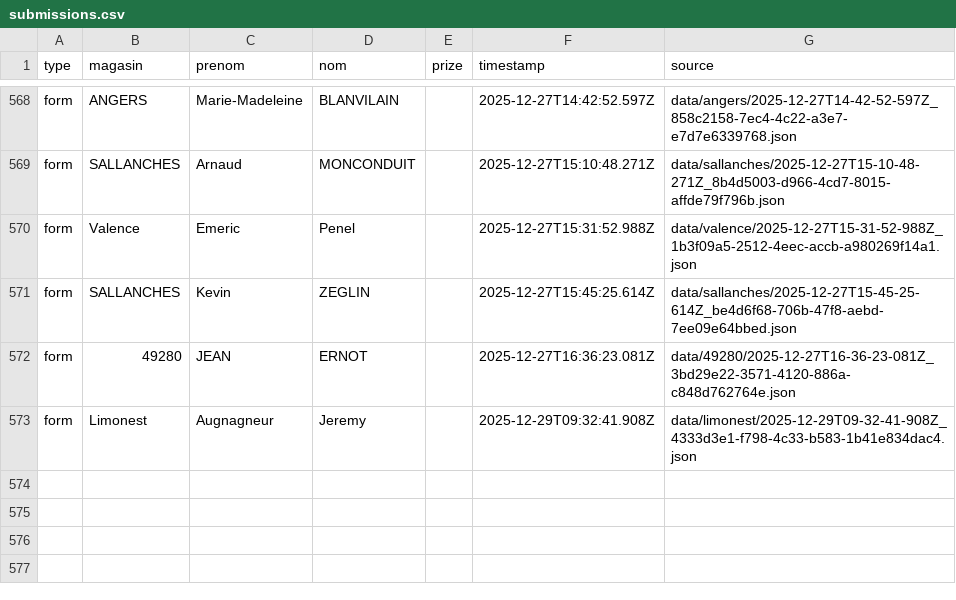
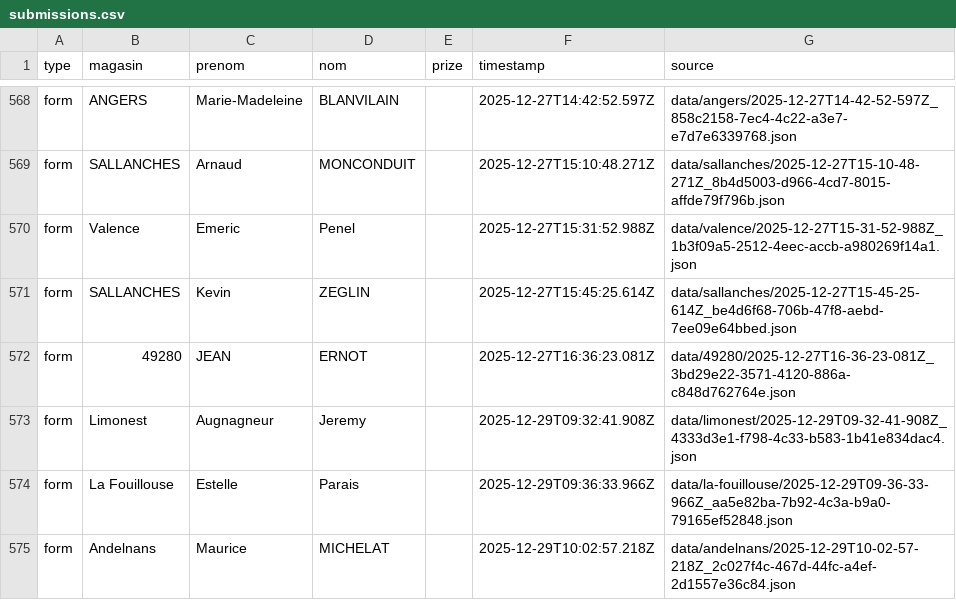
Before and after one commit to parmaktdm/Roue-de-Maliterie-2, a CSV file: exports/submissions.csv, drawn as a sheet; only a part is shown, gaps mark what is left out.

```diff
--- a/exports/submissions.csv
+++ b/exports/submissions.csv
@@ -573 +573,3 @@ form,49280,JEAN,ERNOT,,2025-12-27T16:36:23.081Z,data/49280/2025-12-27T16-36-23-0
 form,Limonest,Augnagneur,Jeremy,,2025-12-29T09:32:41.908Z,data/limonest/2025-12-29T09-32-41-908Z_4333d3e1-f798-4c33-b583-1b41e834dac4.json
+form,La Fouillouse,Estelle,Parais,,2025-12-29T09:36:33.966Z,data/la-fouillouse/2025-12-29T09-36-33-966Z_aa5e82ba-7b92-4c3a-b9a0-79165ef52848.json
+form,Andelnans,Maurice,MICHELAT,,2025-12-29T10:02:57.218Z,data/andelnans/2025-12-29T10-02-57-218Z_2c027f4c-467d-44fc-a4ef-2d1557e36c84.json
```
Also changed, not shown: 1 other file.
